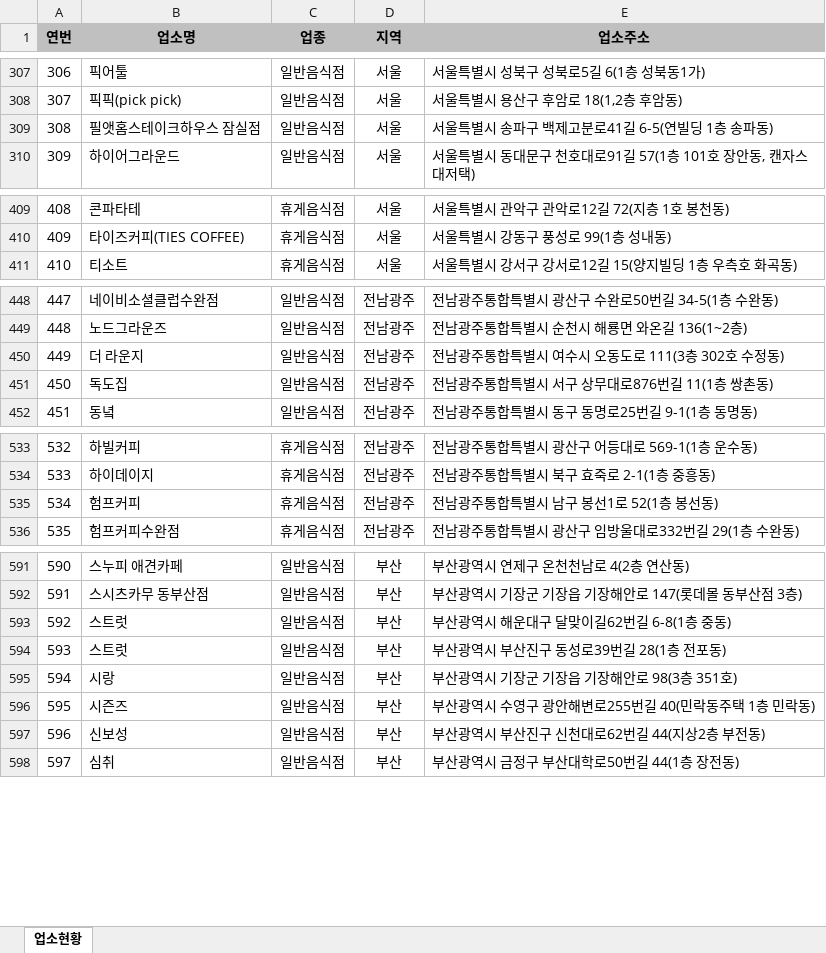
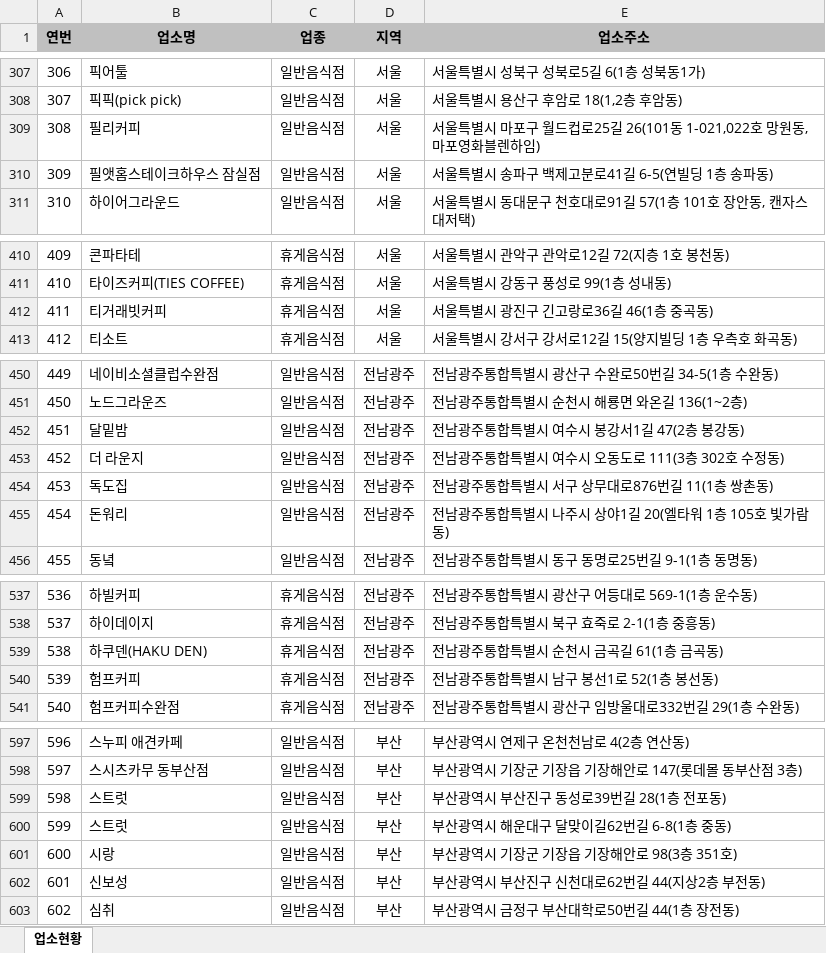
Before and after one commit to mumuabba/mumu_search, an Excel workbook: data.xlsx, sheet 업소현황, drawn as a sheet; only a part is shown, gaps mark what is left out; values as stored, in another font and other column widths than the file's, no borders; removed rows and columns are numbered as before the commit, all else as after; the diff covers the shown part only; the diff names each change by its address in the sheet, - before the commit and + after, or states it on an @@ line.

```diff
--- a/data.xlsx (sheet 업소현황)
+++ b/data.xlsx (sheet 업소현황)
+row 309: 308 | 필리커피 | 일반음식점 | 서울 | 서울특별시 마포구 월드컵로25길 26(101동 1-021,022호 망원동, 마포영화블렌하임)
@@ column A (연번) renumbered from row 310 down @@
+row 412: 411 | 티거래빗커피 | 휴게음식점 | 서울 | 서울특별시 광진구 긴고랑로36길 46(1층 중곡동)
+row 452: 451 | 달밑밤 | 일반음식점 | 전남광주 | 전남광주통합특별시 여수시 봉강서1길 47(2층 봉강동)
+row 455: 454 | 돈워리 | 일반음식점 | 전남광주 | 전남광주통합특별시 나주시 상야1길 20(엘타워 1층 105호 빛가람동)
+row 539: 538 | 하쿠덴(HAKU DEN) | 휴게음식점 | 전남광주 | 전남광주통합특별시 순천시 금곡길 61(1층 금곡동)
@@ row 593 moved to row 600: 599 @@
-row 596: 595 | 시즌즈 | 일반음식점 | 부산 | 부산광역시 수영구 광안해변로255번길 40(민락동주택 1층 민락동)
```
Also changed, not shown: 10 added rows, 3 removed rows and 2 moved rows elsewhere in this sheet, 2 other files.
